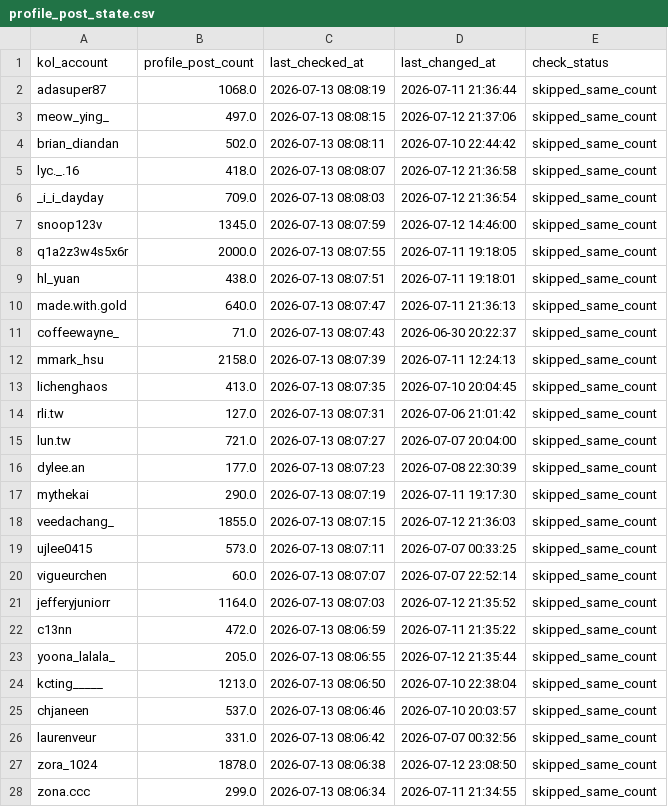
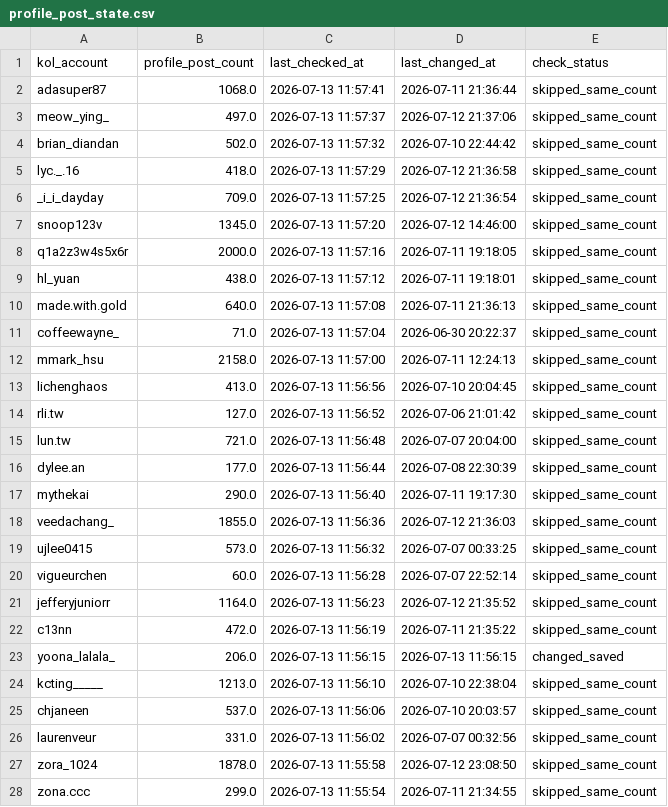
Before and after one commit to sabina-lu/reels-scraping, a CSV file: data/profile_post_state.csv, drawn as a sheet; only a part is shown; the diff covers the shown part only.

```diff
--- a/data/profile_post_state.csv
+++ b/data/profile_post_state.csv
@@ -1,28 +1,28 @@
 kol_account,profile_post_count,last_checked_at,last_changed_at,check_status
-adasuper87,1068.0,2026-07-13 08:08:19,2026-07-11 21:36:44,skipped_same_count
-meow_ying_,497.0,2026-07-13 08:08:15,2026-07-12 21:37:06,skipped_same_count
-brian_diandan,502.0,2026-07-13 08:08:11,2026-07-10 22:44:42,skipped_same_count
-lyc._.16,418.0,2026-07-13 08:08:07,2026-07-12 21:36:58,skipped_same_count
-_i_i_dayday,709.0,2026-07-13 08:08:03,2026-07-12 21:36:54,skipped_same_count
-snoop123v,1345.0,2026-07-13 08:07:59,2026-07-12 14:46:00,skipped_same_count
-q1a2z3w4s5x6r,2000.0,2026-07-13 08:07:55,2026-07-11 19:18:05,skipped_same_count
-hl_yuan,438.0,2026-07-13 08:07:51,2026-07-11 19:18:01,skipped_same_count
-made.with.gold,640.0,2026-07-13 08:07:47,2026-07-11 21:36:13,skipped_same_count
-coffeewayne_,71.0,2026-07-13 08:07:43,2026-06-30 20:22:37,skipped_same_count
-mmark_hsu,2158.0,2026-07-13 08:07:39,2026-07-11 12:24:13,skipped_same_count
-lichenghaos,413.0,2026-07-13 08:07:35,2026-07-10 20:04:45,skipped_same_count
-rli.tw,127.0,2026-07-13 08:07:31,2026-07-06 21:01:42,skipped_same_count
-lun.tw,721.0,2026-07-13 08:07:27,2026-07-07 20:04:00,skipped_same_count
-dylee.an,177.0,2026-07-13 08:07:23,2026-07-08 22:30:39,skipped_same_count
-mythekai,290.0,2026-07-13 08:07:19,2026-07-11 19:17:30,skipped_same_count
-veedachang_,1855.0,2026-07-13 08:07:15,2026-07-12 21:36:03,skipped_same_count
-ujlee0415,573.0,2026-07-13 08:07:11,2026-07-07 00:33:25,skipped_same_count
-vigueurchen,60.0,2026-07-13 08:07:07,2026-07-07 22:52:14,skipped_same_count
-jefferyjuniorr,1164.0,2026-07-13 08:07:03,2026-07-12 21:35:52,skipped_same_count
-c13nn,472.0,2026-07-13 08:06:59,2026-07-11 21:35:22,skipped_same_count
-yoona_lalala_,205.0,2026-07-13 08:06:55,2026-07-12 21:35:44,skipped_same_count
-kcting_____,1213.0,2026-07-13 08:06:50,2026-07-10 22:38:04,skipped_same_count
-chjaneen,537.0,2026-07-13 08:06:46,2026-07-10 20:03:57,skipped_same_count
-laurenveur,331.0,2026-07-13 08:06:42,2026-07-07 00:32:56,skipped_same_count
-zora_1024,1878.0,2026-07-13 08:06:38,2026-07-12 23:08:50,skipped_same_count
-zona.ccc,299.0,2026-07-13 08:06:34,2026-07-11 21:34:55,skipped_same_count
+adasuper87,1068.0,2026-07-13 11:57:41,2026-07-11 21:36:44,skipped_same_count
+meow_ying_,497.0,2026-07-13 11:57:37,2026-07-12 21:37:06,skipped_same_count
+brian_diandan,502.0,2026-07-13 11:57:32,2026-07-10 22:44:42,skipped_same_count
+lyc._.16,418.0,2026-07-13 11:57:29,2026-07-12 21:36:58,skipped_same_count
+_i_i_dayday,709.0,2026-07-13 11:57:25,2026-07-12 21:36:54,skipped_same_count
+snoop123v,1345.0,2026-07-13 11:57:20,2026-07-12 14:46:00,skipped_same_count
+q1a2z3w4s5x6r,2000.0,2026-07-13 11:57:16,2026-07-11 19:18:05,skipped_same_count
+hl_yuan,438.0,2026-07-13 11:57:12,2026-07-11 19:18:01,skipped_same_count
+made.with.gold,640.0,2026-07-13 11:57:08,2026-07-11 21:36:13,skipped_same_count
+coffeewayne_,71.0,2026-07-13 11:57:04,2026-06-30 20:22:37,skipped_same_count
+mmark_hsu,2158.0,2026-07-13 11:57:00,2026-07-11 12:24:13,skipped_same_count
+lichenghaos,413.0,2026-07-13 11:56:56,2026-07-10 20:04:45,skipped_same_count
+rli.tw,127.0,2026-07-13 11:56:52,2026-07-06 21:01:42,skipped_same_count
+lun.tw,721.0,2026-07-13 11:56:48,2026-07-07 20:04:00,skipped_same_count
+dylee.an,177.0,2026-07-13 11:56:44,2026-07-08 22:30:39,skipped_same_count
+mythekai,290.0,2026-07-13 11:56:40,2026-07-11 19:17:30,skipped_same_count
+veedachang_,1855.0,2026-07-13 11:56:36,2026-07-12 21:36:03,skipped_same_count
+ujlee0415,573.0,2026-07-13 11:56:32,2026-07-07 00:33:25,skipped_same_count
+vigueurchen,60.0,2026-07-13 11:56:28,2026-07-07 22:52:14,skipped_same_count
+jefferyjuniorr,1164.0,2026-07-13 11:56:23,2026-07-12 21:35:52,skipped_same_count
+c13nn,472.0,2026-07-13 11:56:19,2026-07-11 21:35:22,skipped_same_count
+yoona_lalala_,206.0,2026-07-13 11:56:15,2026-07-13 11:56:15,changed_saved
+kcting_____,1213.0,2026-07-13 11:56:10,2026-07-10 22:38:04,skipped_same_count
+chjaneen,537.0,2026-07-13 11:56:06,2026-07-10 20:03:57,skipped_same_count
+laurenveur,331.0,2026-07-13 11:56:02,2026-07-07 00:32:56,skipped_same_count
+zora_1024,1878.0,2026-07-13 11:55:58,2026-07-12 23:08:50,skipped_same_count
+zona.ccc,299.0,2026-07-13 11:55:54,2026-07-11 21:34:55,skipped_same_count
```
Also changed, not shown: 126 edited cells elsewhere in this file, data/reels_static_info.csv.
